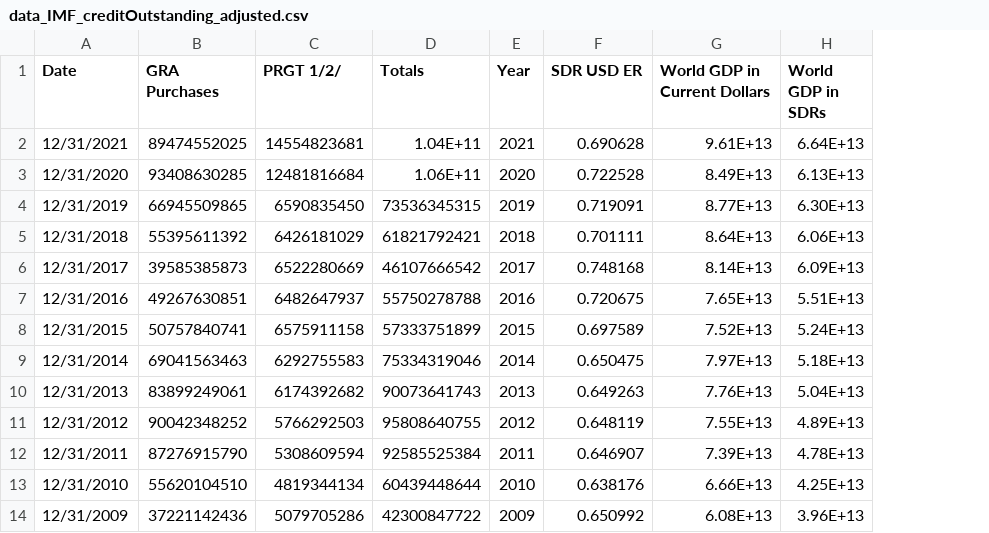
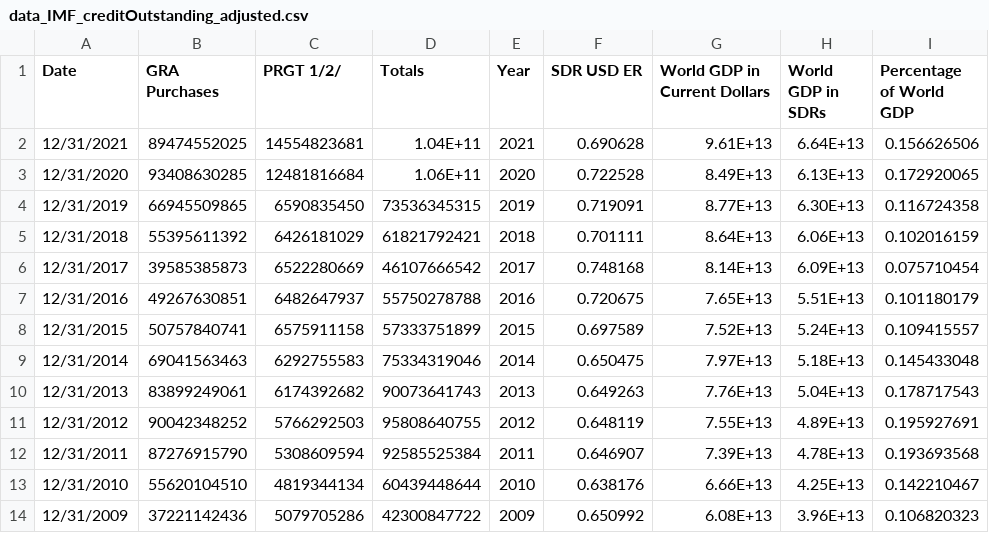
Before and after one commit to HerbieDB/HerbieDB.github.io, a CSV file: data_IMF_creditOutstanding_adjusted.csv, drawn as a sheet; only a part is shown; the diff names each change by its address in the sheet, - before the commit and + after, or states it on an @@ line.

Commit message:
Add files via upload

```diff
--- a/data_IMF_creditOutstanding_adjusted.csv
+++ b/data_IMF_creditOutstanding_adjusted.csv
+column I (Percentage of World GDP), rows 2-14: 0.156626506 | 0.172920065 | 0.116724358 | 0.102016159 | 0.075710454 | 0.101180179 | 0.109415557 | 0.145433048 | 0.178717543 | 0.195927691 | 0.193693568 | 0.142210467 | 0.106820323
```
